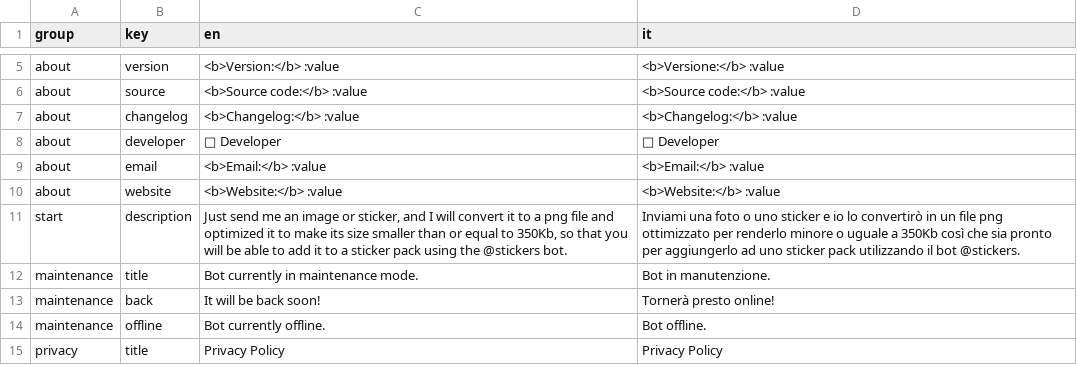
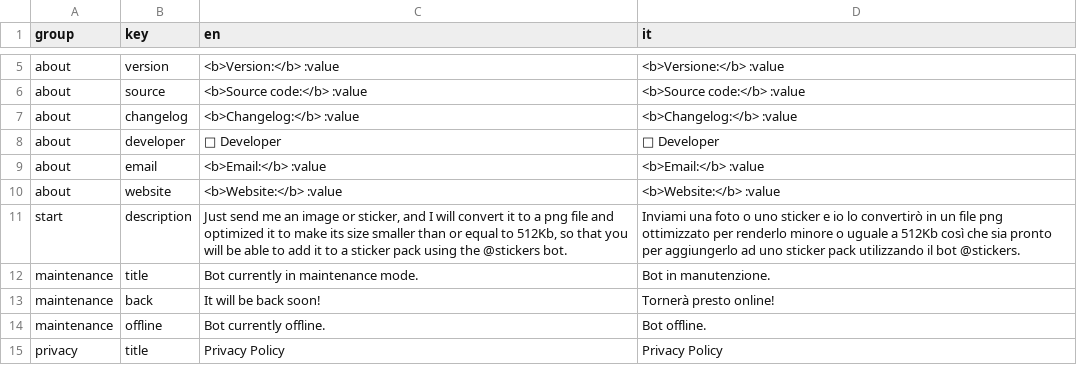
Before and after one commit to Lukasss93/telegram-stickeroptimizer, a CSV file: resources/lang/localization.csv, drawn as a sheet; only a part is shown, gaps mark what is left out.

```diff
--- a/resources/lang/localization.csv
+++ b/resources/lang/localization.csv
@@ -10,3 +10,3 @@ about,email,<b>Email:</b> :value,<b>Email:</b> :value
 about,website,<b>Website:</b> :value,<b>Website:</b> :value
-start,description,"Just send me an image or sticker, and I will convert it to a png file and optimized it to make its size smaller than or equal to 350Kb, so that you will be able to add it to a sticker pack using the @stickers bot.",Inviami una foto o uno sticker e io lo convertirò in un file png ottimizzato per renderlo minore o uguale a 350Kb così che sia pronto per aggiungerlo ad uno sticker pack utilizzando il bot @stickers.
+start,description,"Just send me an image or sticker, and I will convert it to a png file and optimized it to make its size smaller than or equal to 512Kb, so that you will be able to add it to a sticker pack using the @stickers bot.",Inviami una foto o uno sticker e io lo convertirò in un file png ottimizzato per renderlo minore o uguale a 512Kb così che sia pronto per aggiungerlo ad uno sticker pack utilizzando il bot @stickers.
 maintenance,title,Bot currently in maintenance mode.,Bot in manutenzione.
```
Also changed, not shown: 4 other files.
